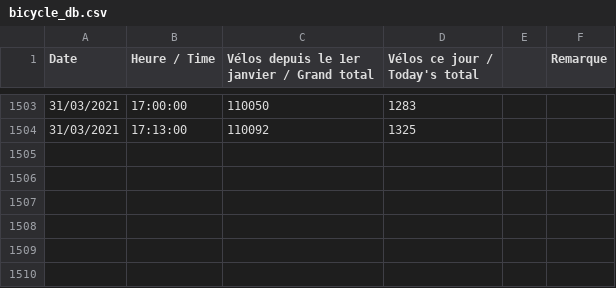
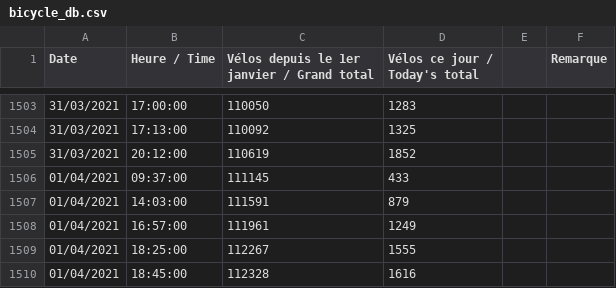
Before and after one commit to Assiab2707/packaging_challenge_brda, a CSV file: bike_count/data_predict/bicycle_db.csv, drawn as a sheet; only a part is shown, gaps mark what is left out; the diff names each change by its address in the sheet, - before the commit and + after, or states it on an @@ line.

Commit message:
prediction part

```diff
--- a/bike_count/data_predict/bicycle_db.csv
+++ b/bike_count/data_predict/bicycle_db.csv
+row 1505: 31/03/2021 | 20:12:00 | 110619 | 1852
+row 1506: 01/04/2021 | 09:37:00 | 111145 | 433
+row 1507: 01/04/2021 | 14:03:00 | 111591 | 879
+row 1508: 01/04/2021 | 16:57:00 | 111961 | 1249
+row 1509: 01/04/2021 | 18:25:00 | 112267 | 1555
+row 1510: 01/04/2021 | 18:45:00 | 112328 | 1616
```
Also changed, not shown: 24 other files.
